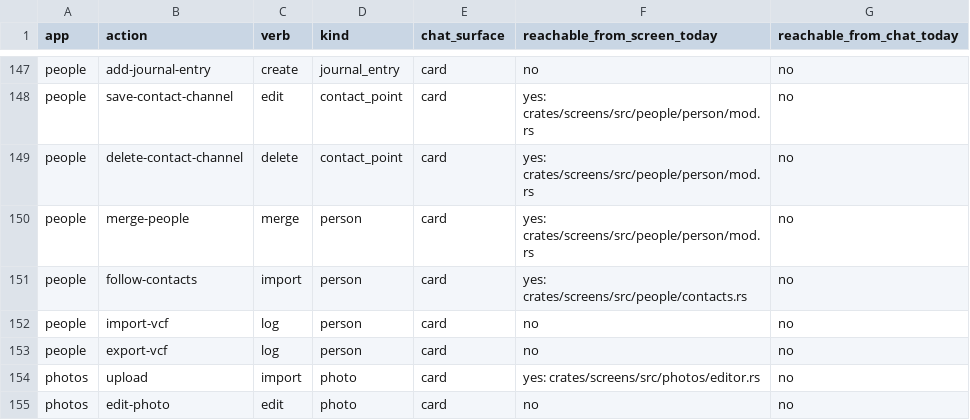
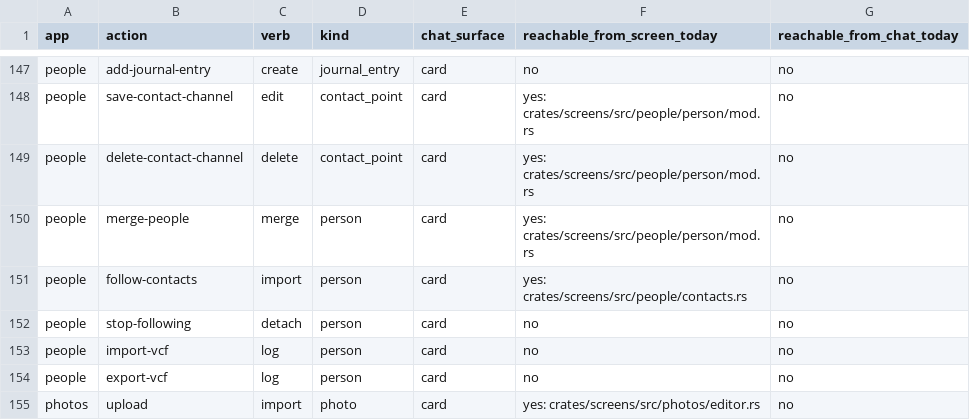
Before and after one commit to srikanth235/centraid, a CSV file: contracts/assist/catalog-census.csv, drawn as a sheet; only a part is shown, gaps mark what is left out; the shorter side is filled out with more unchanged rows.

```diff
--- a/contracts/assist/catalog-census.csv
+++ b/contracts/assist/catalog-census.csv
@@ -151,2 +151,3 @@ people,merge-people,merge,person,card,yes: crates/screens/src/people/person/mod.
 people,follow-contacts,import,person,card,yes: crates/screens/src/people/contacts.rs,no
+people,stop-following,detach,person,card,no,no
 people,import-vcf,log,person,card,no,no
```
Also changed, not shown: 9 other files.
